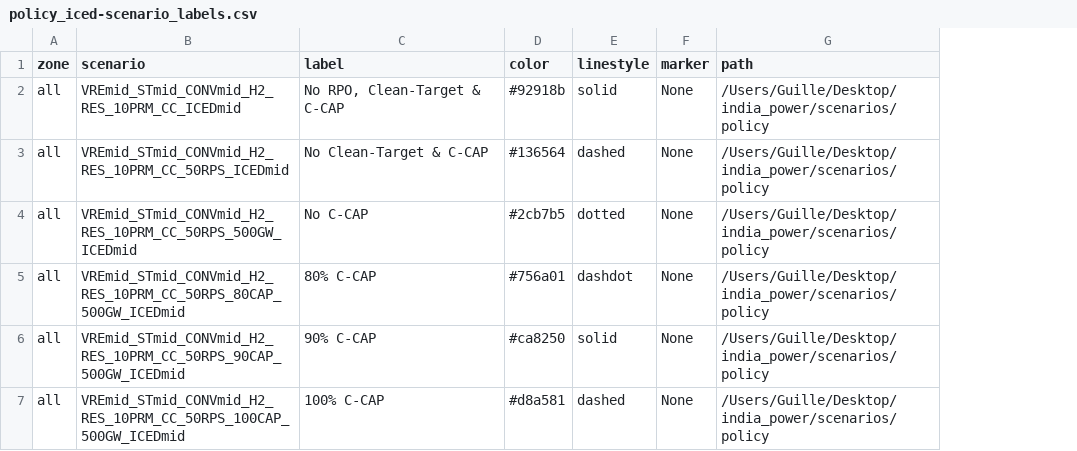
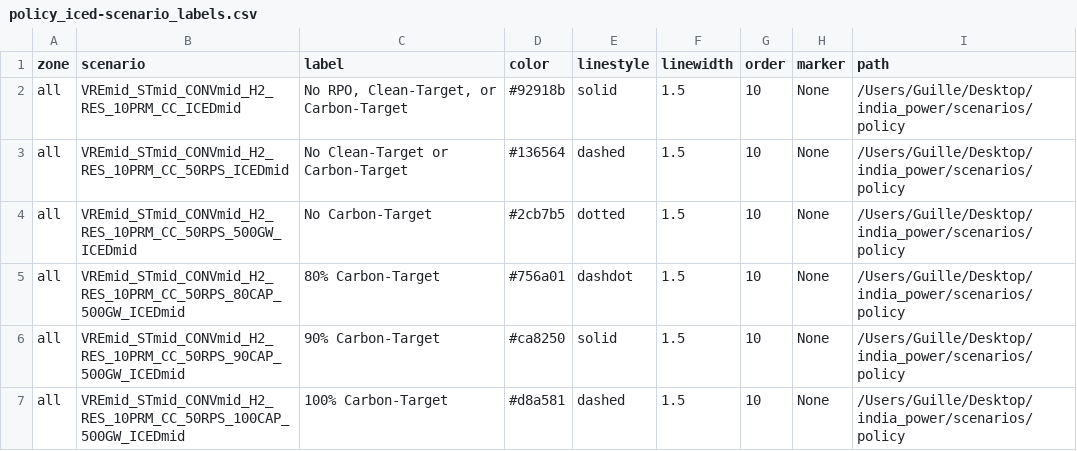
Before and after one commit to cetlab-ucsb/gridpath_india_viz, a CSV file: csvs/policy_iced-scenario_labels.csv, drawn as a sheet; the diff names each change by its address in the sheet, - before the commit and + after, or states it on an @@ line.

```diff
--- a/csvs/policy_iced-scenario_labels.csv
+++ b/csvs/policy_iced-scenario_labels.csv
+column F (linewidth), rows 2-7: all 1.5
+column G (order), rows 2-7: all 10
-C2 (label): No RPO, Clean-Target & C-CAP
+C2 (label): No RPO, Clean-Target, or Carbon-Target
-C3 (label): No Clean-Target & C-CAP
+C3 (label): No Clean-Target or Carbon-Target
-C4 (label): No C-CAP
+C4 (label): No Carbon-Target
-C5 (label): 80% C-CAP
+C5 (label): 80% Carbon-Target
-C6 (label): 90% C-CAP
+C6 (label): 90% Carbon-Target
-C7 (label): 100% C-CAP
+C7 (label): 100% Carbon-Target
```
Also changed, not shown: csvs/alt_tech-scenario_labels.csv, csvs/demand_profiles-scenario_labels.csv, 34 other files.
